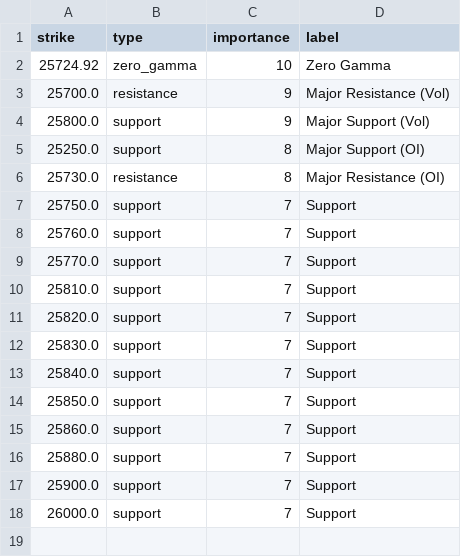
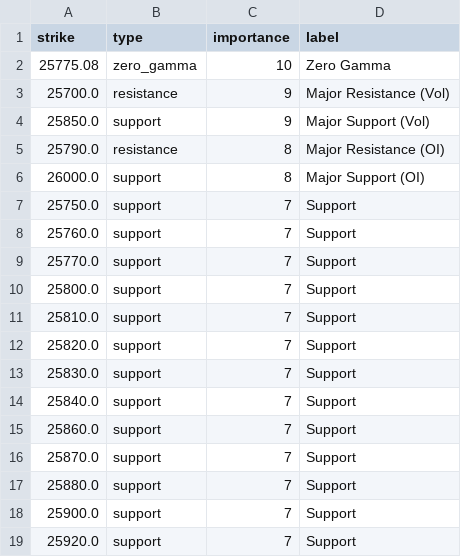
Before and after one commit to enzocosson/seed_enzocosson_gex, a CSV file: nq_gex_levels_metadata.csv, drawn as a sheet.

```diff
--- a/nq_gex_levels_metadata.csv
+++ b/nq_gex_levels_metadata.csv
@@ -1,7 +1,7 @@
 strike,type,importance,label
-25724.92,zero_gamma,10,Zero Gamma
+25775.08,zero_gamma,10,Zero Gamma
 25700.0,resistance,9,Major Resistance (Vol)
-25800.0,support,9,Major Support (Vol)
-25250.0,support,8,Major Support (OI)
-25730.0,resistance,8,Major Resistance (OI)
+25850.0,support,9,Major Support (Vol)
+25790.0,resistance,8,Major Resistance (OI)
+26000.0,support,8,Major Support (OI)
 25750.0,support,7,Support
@@ -9,2 +9,3 @@ strike,type,importance,label
 25770.0,support,7,Support
+25800.0,support,7,Support
 25810.0,support,7,Support
@@ -13,6 +14,6 @@ strike,type,importance,label
 25840.0,support,7,Support
-25850.0,support,7,Support
 25860.0,support,7,Support
+25870.0,support,7,Support
 25880.0,support,7,Support
 25900.0,support,7,Support
-26000.0,support,7,Support
+25920.0,support,7,Support
```
Also changed, not shown: es_gex_levels.csv, es_gex_levels_metadata.csv, 2 other files.
